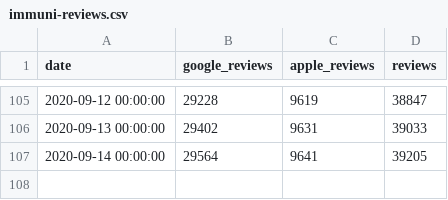
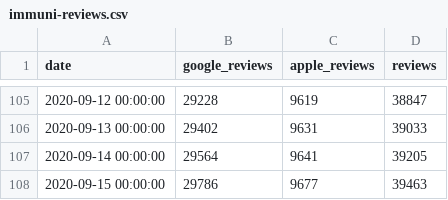
Before and after one commit to maxdevblock/covid-19-website, a CSV file: Italia/immuni-reviews.csv, drawn as a sheet; only a part is shown, gaps mark what is left out; the diff names each change by its address in the sheet, - before the commit and + after, or states it on an @@ line.

```diff
--- a/Italia/immuni-reviews.csv
+++ b/Italia/immuni-reviews.csv
+row 108: 2020-09-15 00:00:00 | 29786 | 9677 | 39463
```
Also changed, not shown: 9 other files.
